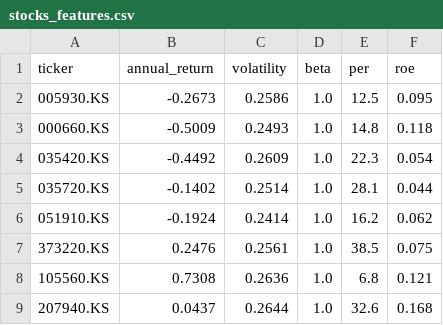
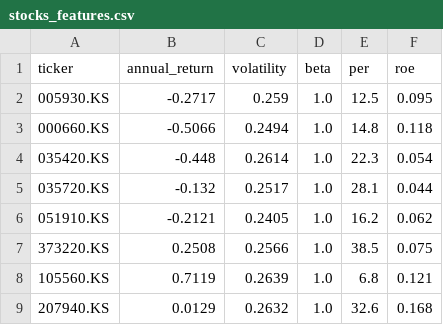
Before and after one commit to edumgt/python-ai-basic-lab, a CSV file: data/stocks_features.csv, drawn as a sheet.

```diff
--- a/data/stocks_features.csv
+++ b/data/stocks_features.csv
@@ -1,9 +1,9 @@
 ticker,annual_return,volatility,beta,per,roe
-005930.KS,-0.2673,0.2586,1.0,12.5,0.095
-000660.KS,-0.5009,0.2493,1.0,14.8,0.118
-035420.KS,-0.4492,0.2609,1.0,22.3,0.054
-035720.KS,-0.1402,0.2514,1.0,28.1,0.044
-051910.KS,-0.1924,0.2414,1.0,16.2,0.062
-373220.KS,0.2476,0.2561,1.0,38.5,0.075
-105560.KS,0.7308,0.2636,1.0,6.8,0.121
-207940.KS,0.0437,0.2644,1.0,32.6,0.168
+005930.KS,-0.2717,0.259,1.0,12.5,0.095
+000660.KS,-0.5066,0.2494,1.0,14.8,0.118
+035420.KS,-0.448,0.2614,1.0,22.3,0.054
+035720.KS,-0.132,0.2517,1.0,28.1,0.044
+051910.KS,-0.2121,0.2405,1.0,16.2,0.062
+373220.KS,0.2508,0.2566,1.0,38.5,0.075
+105560.KS,0.7119,0.2639,1.0,6.8,0.121
+207940.KS,0.0129,0.2632,1.0,32.6,0.168
```
Also changed, not shown: data/financial_statements.csv, data/stock_ohlcv.csv, 34 other files.
